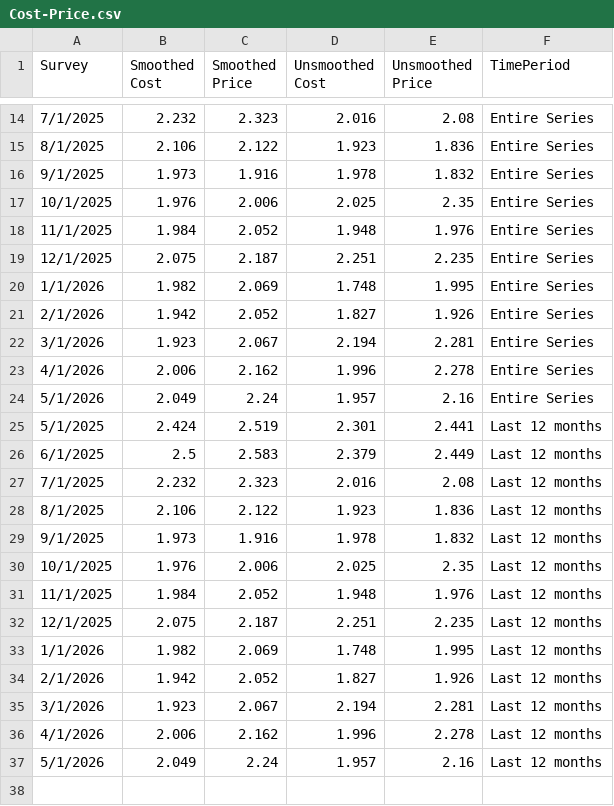
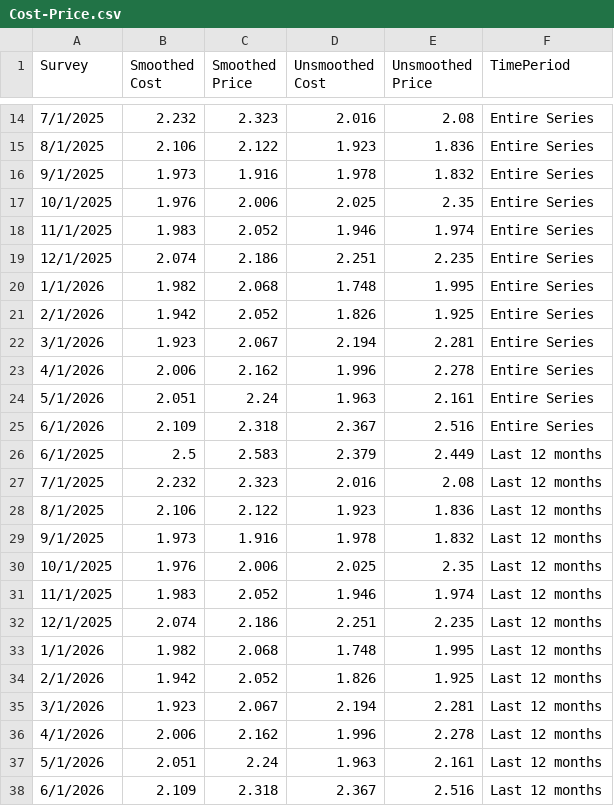
Before and after one commit to tcm07/ATL-ESRC, a CSV file: Cost-Price.csv, drawn as a sheet; only a part is shown, gaps mark what is left out; the diff covers the shown part only.

```diff
--- a/Cost-Price.csv
+++ b/Cost-Price.csv
@@ -17,10 +17,10 @@ Survey,Smoothed Cost,Smoothed Price,Unsmoothed Cost,Unsmoothed Price,TimePeriod
 10/1/2025,1.976,2.006,2.025,2.35,Entire Series
-11/1/2025,1.984,2.052,1.948,1.976,Entire Series
-12/1/2025,2.075,2.187,2.251,2.235,Entire Series
-1/1/2026,1.982,2.069,1.748,1.995,Entire Series
-2/1/2026,1.942,2.052,1.827,1.926,Entire Series
+11/1/2025,1.983,2.052,1.946,1.974,Entire Series
+12/1/2025,2.074,2.186,2.251,2.235,Entire Series
+1/1/2026,1.982,2.068,1.748,1.995,Entire Series
+2/1/2026,1.942,2.052,1.826,1.925,Entire Series
 3/1/2026,1.923,2.067,2.194,2.281,Entire Series
 4/1/2026,2.006,2.162,1.996,2.278,Entire Series
-5/1/2026,2.049,2.24,1.957,2.16,Entire Series
-5/1/2025,2.424,2.519,2.301,2.441,Last 12 months
+5/1/2026,2.051,2.24,1.963,2.161,Entire Series
+6/1/2026,2.109,2.318,2.367,2.516,Entire Series
 6/1/2025,2.5,2.583,2.379,2.449,Last 12 months
@@ -30,8 +30,9 @@ Survey,Smoothed Cost,Smoothed Price,Unsmoothed Cost,Unsmoothed Price,TimePeriod
 10/1/2025,1.976,2.006,2.025,2.35,Last 12 months
-11/1/2025,1.984,2.052,1.948,1.976,Last 12 months
-12/1/2025,2.075,2.187,2.251,2.235,Last 12 months
-1/1/2026,1.982,2.069,1.748,1.995,Last 12 months
-2/1/2026,1.942,2.052,1.827,1.926,Last 12 months
+11/1/2025,1.983,2.052,1.946,1.974,Last 12 months
+12/1/2025,2.074,2.186,2.251,2.235,Last 12 months
+1/1/2026,1.982,2.068,1.748,1.995,Last 12 months
+2/1/2026,1.942,2.052,1.826,1.925,Last 12 months
 3/1/2026,1.923,2.067,2.194,2.281,Last 12 months
 4/1/2026,2.006,2.162,1.996,2.278,Last 12 months
-5/1/2026,2.049,2.24,1.957,2.16,Last 12 months
+5/1/2026,2.051,2.24,1.963,2.161,Last 12 months
+6/1/2026,2.109,2.318,2.367,2.516,Last 12 months
```
Also changed, not shown: 8 edited cells elsewhere in this file, Dist Future Sales.csv, Dist Last Yr Sales.csv, 3 other files.
